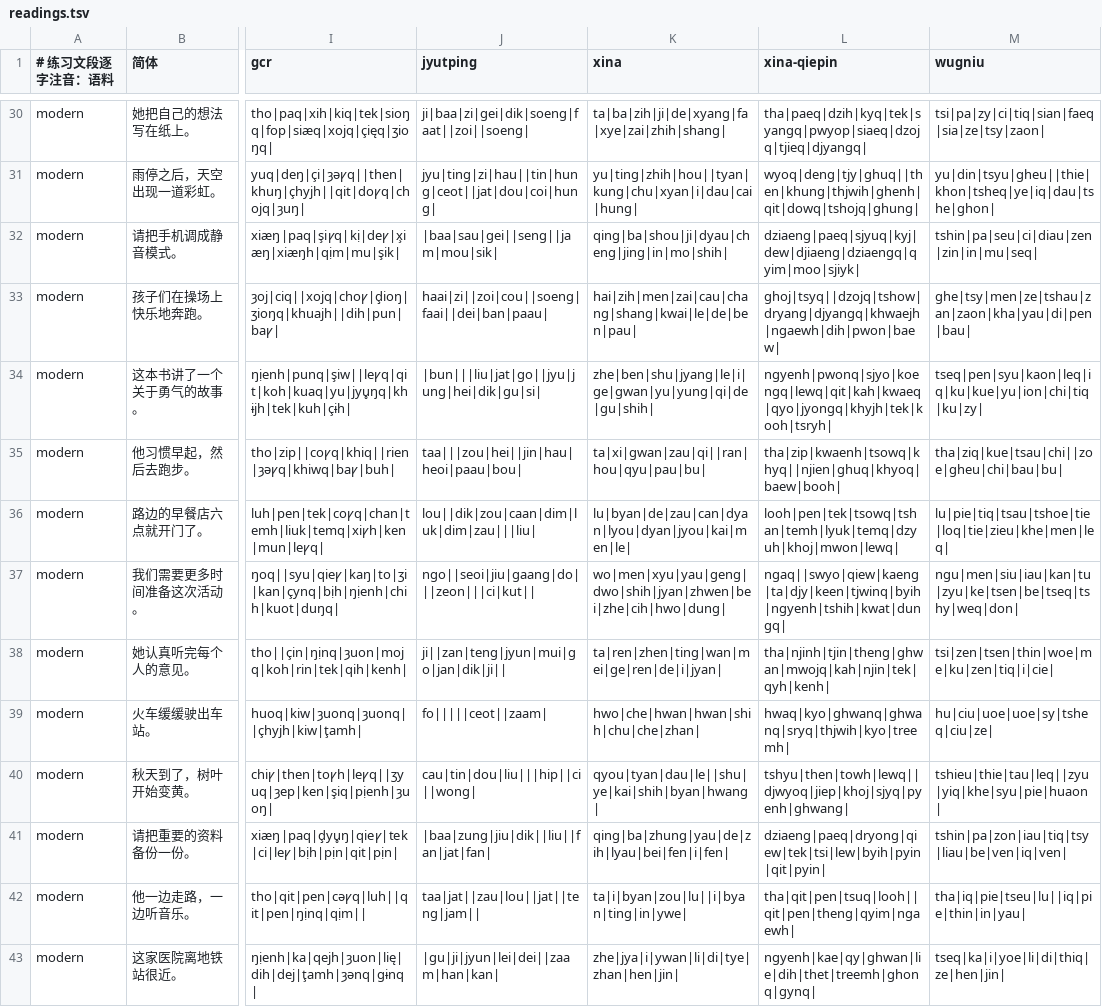
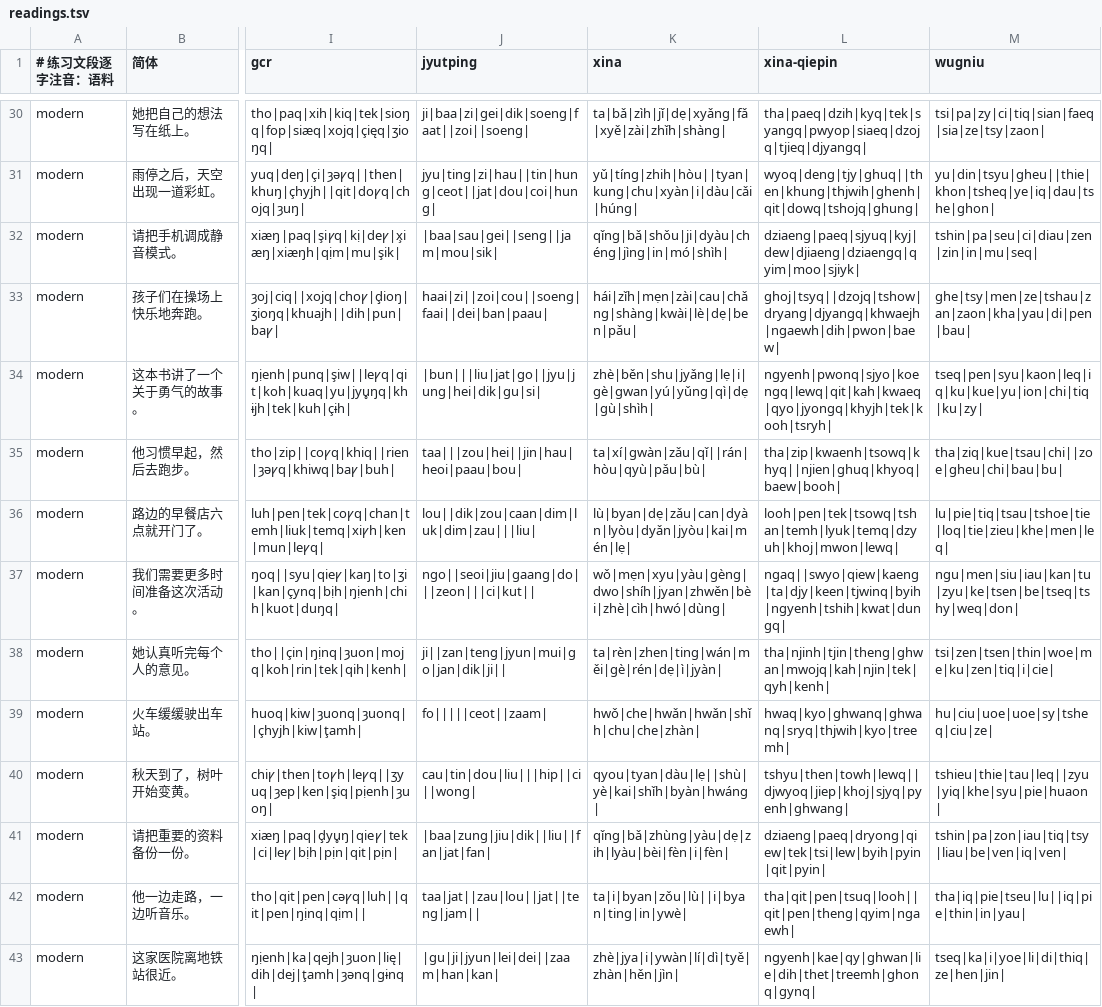
Before and after one commit to slepwaj/kasm, a TSV file: assets/practice/readings.tsv, drawn as a sheet; only a part is shown, gaps mark what is left out; the diff covers the shown part only; the diff names each change by its address in the sheet, - before the commit and + after, or states it on an @@ line.

Commit message:
feat(xina): 独立键盘与五声调键、符号声调显示
恢复 Xina 独立键盘；生成 !@#$% 带调变体，候选与练习注音显示符号声调；旧全键盘 xina 配置自动迁移。

```diff
--- a/assets/practice/readings.tsv
+++ b/assets/practice/readings.tsv
-K30 (xina): ta|ba|zih|ji|de|xyang|fa|xye|zai|zhih|shang|
+K30 (xina): ta|bǎ|zìh|jǐ|dẹ|xyǎng|fǎ|xyě|zài|zhǐh|shàng|
-K31 (xina): yu|ting|zhih|hou||tyan|kung|chu|xyan|i|dau|cai|hung|
+K31 (xina): yǔ|tíng|zhih|hòu||tyan|kung|chu|xyàn|i|dàu|cǎi|húng|
-K32 (xina): qing|ba|shou|ji|dyau|cheng|jing|in|mo|shih|
+K32 (xina): qǐng|bǎ|shǒu|ji|dyàu|chéng|jìng|in|mó|shìh|
-K33 (xina): hai|zih|men|zai|cau|chang|shang|kwai|le|de|ben|pau|
+K33 (xina): hái|zǐh|mẹn|zài|cau|chǎng|shàng|kwài|lè|dẹ|ben|pǎu|
-K34 (xina): zhe|ben|shu|jyang|le|i|ge|gwan|yu|yung|qi|de|gu|shih|
+K34 (xina): zhè|běn|shu|jyǎng|lẹ|i|gè|gwan|yú|yǔng|qì|dẹ|gù|shìh|
-K35 (xina): ta|xi|gwan|zau|qi||ran|hou|qyu|pau|bu|
+K35 (xina): ta|xí|gwàn|zǎu|qǐ||rán|hòu|qyù|pǎu|bù|
-K36 (xina): lu|byan|de|zau|can|dyan|lyou|dyan|jyou|kai|men|le|
+K36 (xina): lù|byan|dẹ|zǎu|can|dyàn|lyòu|dyǎn|jyòu|kai|mén|lẹ|
-K37 (xina): wo|men|xyu|yau|geng|dwo|shih|jyan|zhwen|bei|zhe|cih|hwo|dung|
+K37 (xina): wǒ|mẹn|xyu|yàu|gèng|dwo|shíh|jyan|zhwěn|bèi|zhè|cìh|hwó|dùng|
-K38 (xina): ta|ren|zhen|ting|wan|mei|ge|ren|de|i|jyan|
+K38 (xina): ta|rèn|zhen|ting|wán|měi|gè|rén|dẹ|ì|jyàn|
-K39 (xina): hwo|che|hwan|hwan|shih|chu|che|zhan|
+K39 (xina): hwǒ|che|hwǎn|hwǎn|shǐh|chu|che|zhàn|
-K40 (xina): qyou|tyan|dau|le||shu|ye|kai|shih|byan|hwang|
+K40 (xina): qyou|tyan|dàu|lẹ||shù|yè|kai|shǐh|byàn|hwáng|
-K41 (xina): qing|ba|zhung|yau|de|zih|lyau|bei|fen|i|fen|
+K41 (xina): qǐng|bǎ|zhùng|yàu|dẹ|zih|lyàu|bèi|fèn|i|fèn|
-K42 (xina): ta|i|byan|zou|lu||i|byan|ting|in|ywe|
+K42 (xina): ta|i|byan|zǒu|lù||i|byan|ting|in|ywè|
-K43 (xina): zhe|jya|i|ywan|li|di|tye|zhan|hen|jin|
+K43 (xina): zhè|jya|i|ywàn|lí|dì|tyě|zhàn|hěn|jìn|
```
Also changed, not shown: 172 edited cells elsewhere in this file, 17 other files.
